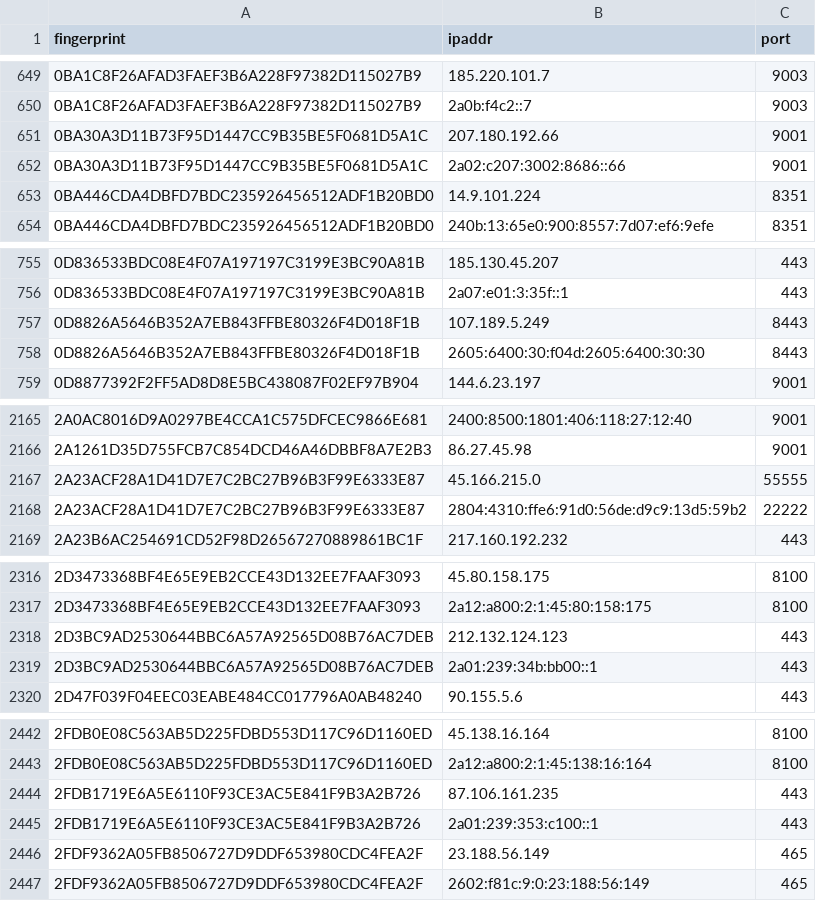
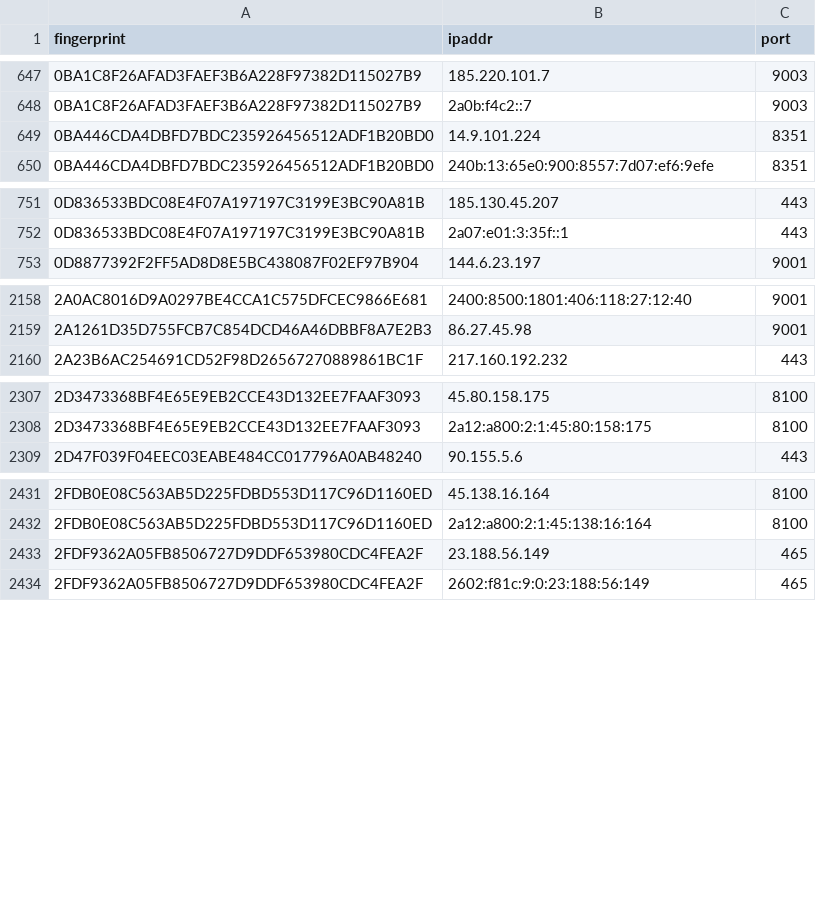
Before and after one commit to 0xPratikPatil/peel-the-net, a CSV file: dataset/all_nodes.csv, drawn as a sheet; only a part is shown, gaps mark what is left out; removed rows and columns are numbered as before the commit, all else as after; the diff covers the shown part only; the diff names each change by its address in the sheet, - before the commit and + after, or states it on an @@ line.

```diff
--- a/dataset/all_nodes.csv
+++ b/dataset/all_nodes.csv
-row 651: 0BA30A3D11B73F95D1447CC9B35BE5F0681D5A1C | 207.180.192.66 | 9001
-row 652: 0BA30A3D11B73F95D1447CC9B35BE5F0681D5A1C | 2a02:c207:3002:8686::66 | 9001
-row 757: 0D8826A5646B352A7EB843FFBE80326F4D018F1B | 107.189.5.249 | 8443
-row 758: 0D8826A5646B352A7EB843FFBE80326F4D018F1B | 2605:6400:30:f04d:2605:6400:30:30 | 8443
-row 2167: 2A23ACF28A1D41D7E7C2BC27B96B3F99E6333E87 | 45.166.215.0 | 55555
-row 2168: 2A23ACF28A1D41D7E7C2BC27B96B3F99E6333E87 | 2804:4310:ffe6:91d0:56de:d9c9:13d5:59b2 | 22222
-row 2318: 2D3BC9AD2530644BBC6A57A92565D08B76AC7DEB | 212.132.124.123 | 443
-row 2319: 2D3BC9AD2530644BBC6A57A92565D08B76AC7DEB | 2a01:239:34b:bb00::1 | 443
-row 2444: 2FDB1719E6A5E6110F93CE3AC5E841F9B3A2B726 | 87.106.161.235 | 443
-row 2445: 2FDB1719E6A5E6110F93CE3AC5E841F9B3A2B726 | 2a01:239:353:c100::1 | 443
```
Also changed, not shown: 31 added rows, 22 removed rows and 6 edited cells elsewhere in this file, dataset/exit_nodes.csv, dataset/guard_nodes.csv, 3 other files.
